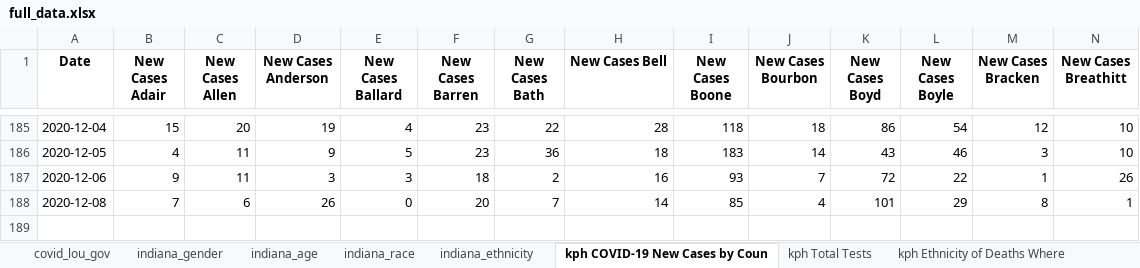
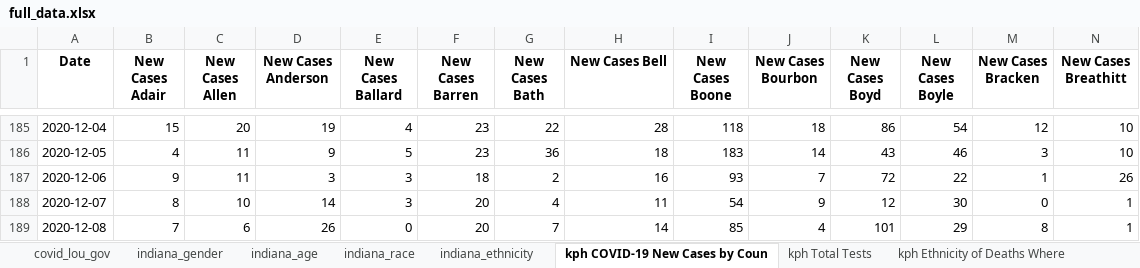
Before and after one commit to edjanalytics/covid-sot-data, an Excel workbook: full_data.xlsx, sheet kph COVID-19 New Cases by Coun, drawn as a sheet; only a part is shown, gaps mark what is left out; values as stored, in another font and other column widths than the file's, no borders; rows hold the shown columns only; the diff names each change by its address in the sheet, - before the commit and + after, or states it on an @@ line.

```diff
--- a/full_data.xlsx (sheet kph COVID-19 New Cases by Coun)
+++ b/full_data.xlsx (sheet kph COVID-19 New Cases by Coun)
+row 188: 2020-12-07 | 8 | 10 | 14 | 3 | 20 | 4 | 11 | 54 | 9 | 12 | 30 | 0 | 1
```
Also changed, not shown: sheet kph COVID-19 Total Cases by Co, sheet kph COVID-19 Deaths by County, sheet kph Age Distribution, sheet kph Ethnicity of Deaths Where, sheet kph Ethnicity of Cases Where E, sheet kph Total Cases Deaths, 3 more sheets.
